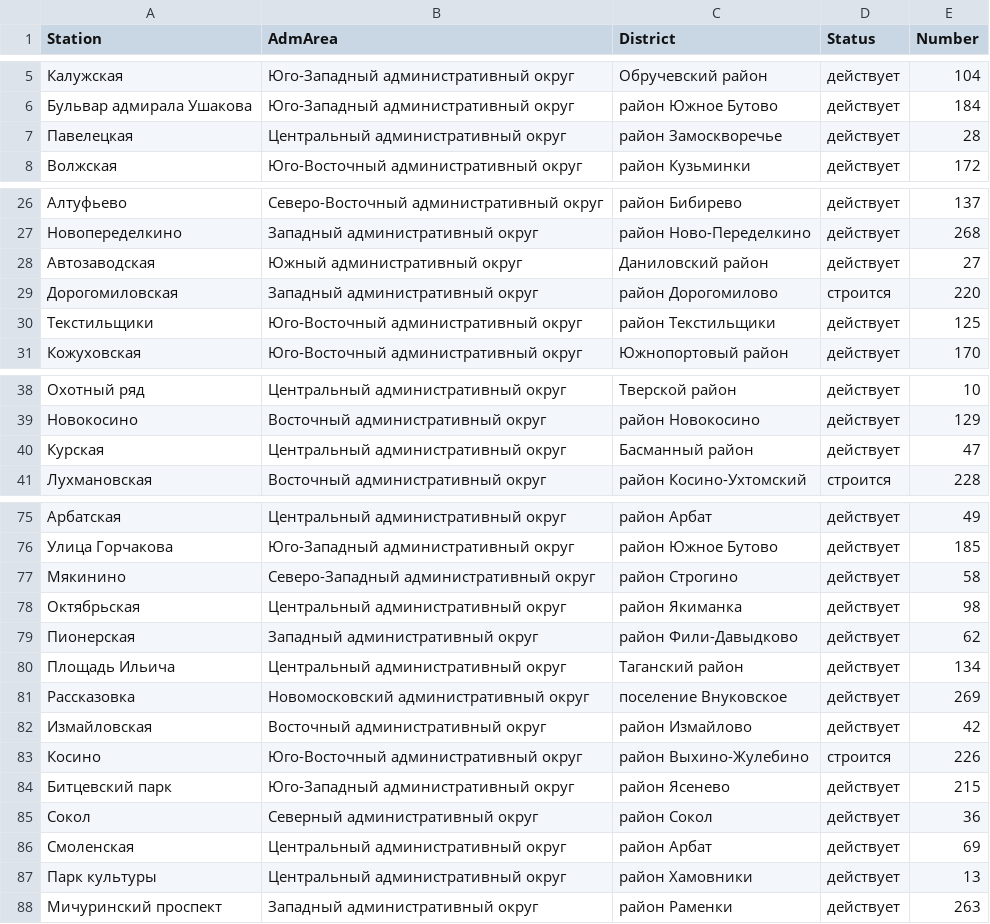
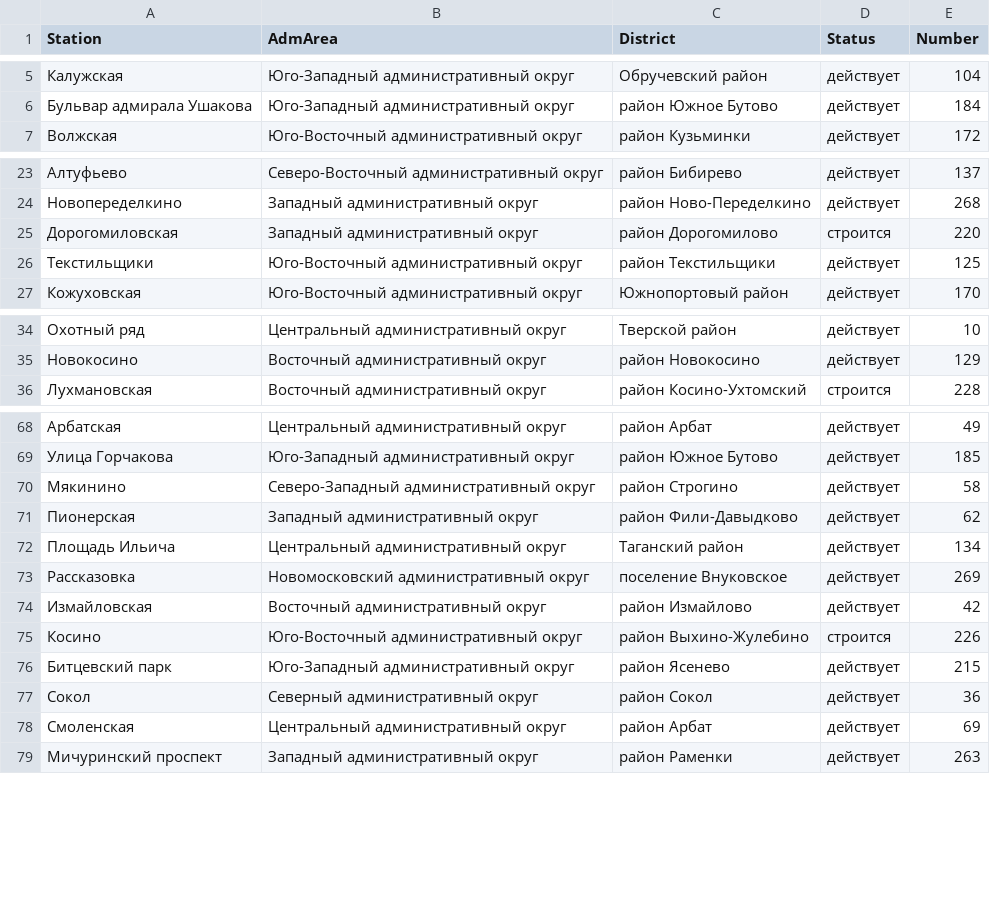
Before and after one commit to tonitruif/Database, a CSV file: lab1/stations.csv, drawn as a sheet; only a part is shown, gaps mark what is left out; the diff covers the shown part only.

```diff
--- a/lab1/stations.csv
+++ b/lab1/stations.csv
@@ -6,3 +6,2 @@ Station;AdmArea;District;Status;Number
 Бульвар адмирала Ушакова;Юго-Западный административный округ;район Южное Бутово;действует;184
-Павелецкая;Центральный административный округ;район Замоскворечье;действует;28
 Волжская;Юго-Восточный административный округ;район Кузьминки;действует;172
@@ -27,3 +24,2 @@ Station;AdmArea;District;Status;Number
 Новопеределкино;Западный административный округ;район Ново-Переделкино;действует;268
-Автозаводская;Южный административный округ;Даниловский район;действует;27
 Дорогомиловская;Западный административный округ;район Дорогомилово;строится;220
@@ -39,3 +35,2 @@ Station;AdmArea;District;Status;Number
 Новокосино;Восточный административный округ;район Новокосино;действует;129
-Курская;Центральный административный округ;Басманный район;действует;47
 Лухмановская;Восточный административный округ;район Косино-Ухтомский;строится;228
@@ -77,3 +70,2 @@ Station;AdmArea;District;Status;Number
 Мякинино;Северо-Западный административный округ;район Строгино;действует;58
-Октябрьская;Центральный административный округ;район Якиманка;действует;98
 Пионерская;Западный административный округ;район Фили-Давыдково;действует;62
@@ -86,3 +78,2 @@ Station;AdmArea;District;Status;Number
 Смоленская;Центральный административный округ;район Арбат;действует;69
-Парк культуры;Центральный административный округ;район Хамовники;действует;13
 Мичуринский проспект;Западный административный округ;район Раменки;действует;263
```
Also changed, not shown: 18 removed rows elsewhere in this file, 1 other file.
